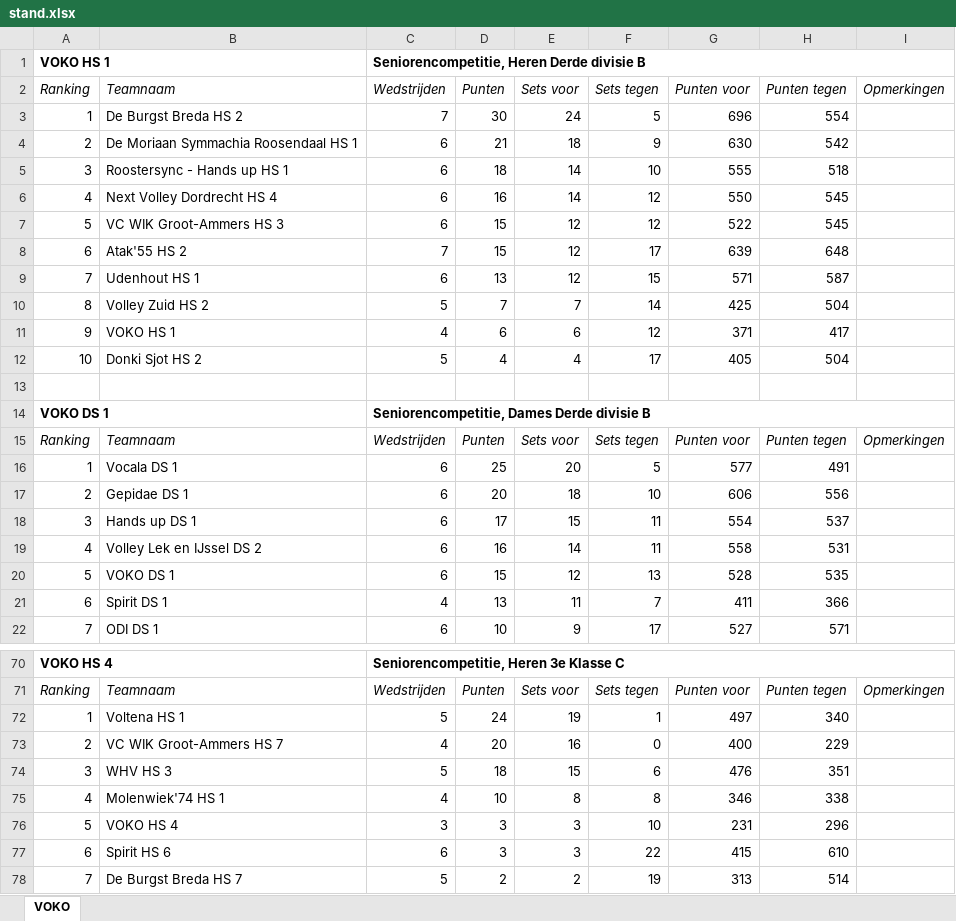
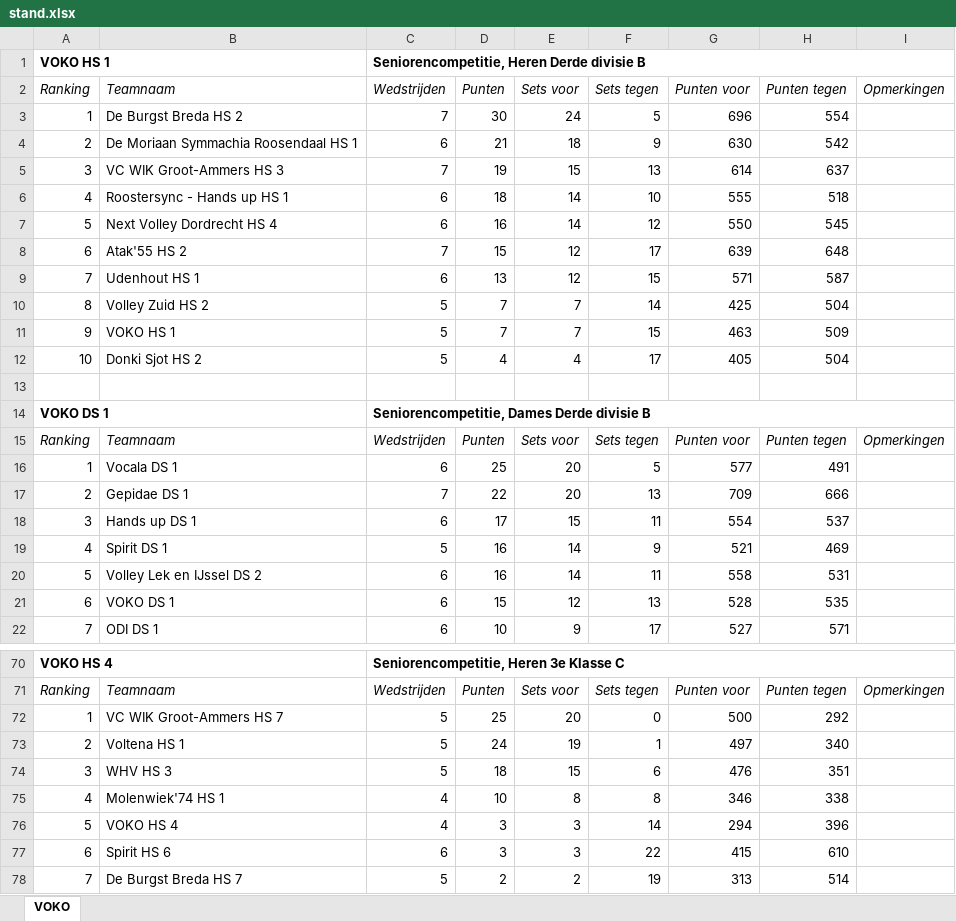
Before and after one commit to JoshuaGod/voko-yodeck-agenda, an Excel workbook: cache/stand.xlsx, sheet VOKO, drawn as a sheet; only a part is shown, gaps mark what is left out; values as stored, in another font and other column widths than the file's, no borders; removed rows and columns are numbered as before the commit, all else as after; the diff covers the shown part only; the diff names each change by its address in the sheet, - before the commit and + after, or states it on an @@ line.

```diff
--- a/cache/stand.xlsx (sheet VOKO)
+++ b/cache/stand.xlsx (sheet VOKO)
+row 5: 3 | VC WIK Groot-Ammers HS 3 | 7 | 19 | 15 | 13 | 614 | 637
-A6 (Ranking): 3
+A6 (Ranking): 4
-A7 (Ranking): 4
+A7 (Ranking): 5
-row 7: 5 | VC WIK Groot-Ammers HS 3 | 6 | 15 | 12 | 12 | 522 | 545
-row 11: 9 | VOKO HS 1 | 4 | 6 | 6 | 12 | 371 | 417
+row 11: 9 | VOKO HS 1 | 5 | 7 | 7 | 15 | 463 | 509
-row 17: 2 | Gepidae DS 1 | 6 | 20 | 18 | 10 | 606 | 556
+row 17: 2 | Gepidae DS 1 | 7 | 22 | 20 | 13 | 709 | 666
+row 19: 4 | Spirit DS 1 | 5 | 16 | 14 | 9 | 521 | 469
-A20 (Ranking): 4
+A20 (Ranking): 5
-A21 (Ranking): 5
+A21 (Ranking): 6
-row 21: 6 | Spirit DS 1 | 4 | 13 | 11 | 7 | 411 | 366
+row 72: 1 | VC WIK Groot-Ammers HS 7 | 5 | 25 | 20 | 0 | 500 | 292
-A73 (Ranking): 1
+A73 (Ranking): 2
-row 73: 2 | VC WIK Groot-Ammers HS 7 | 4 | 20 | 16 | 0 | 400 | 229
-C76 (Wedstrijden): 3
+C76 (Wedstrijden): 4
-F76 (Sets tegen): 10
+F76 (Sets tegen): 14
-G76 (Punten voor): 231
+G76 (Punten voor): 294
-H76 (Punten tegen): 296
+H76 (Punten tegen): 396
```
Also changed, not shown: 7 added rows, 7 removed rows and 14 edited cells elsewhere in this sheet, 7 other files.
